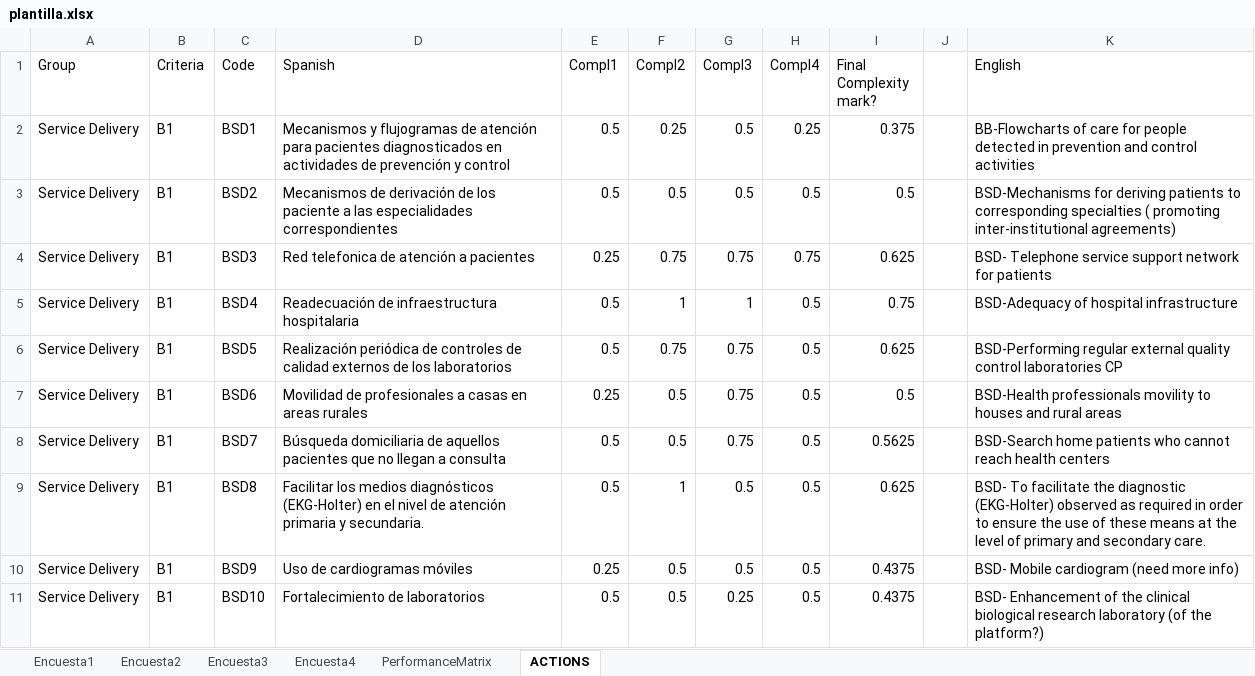
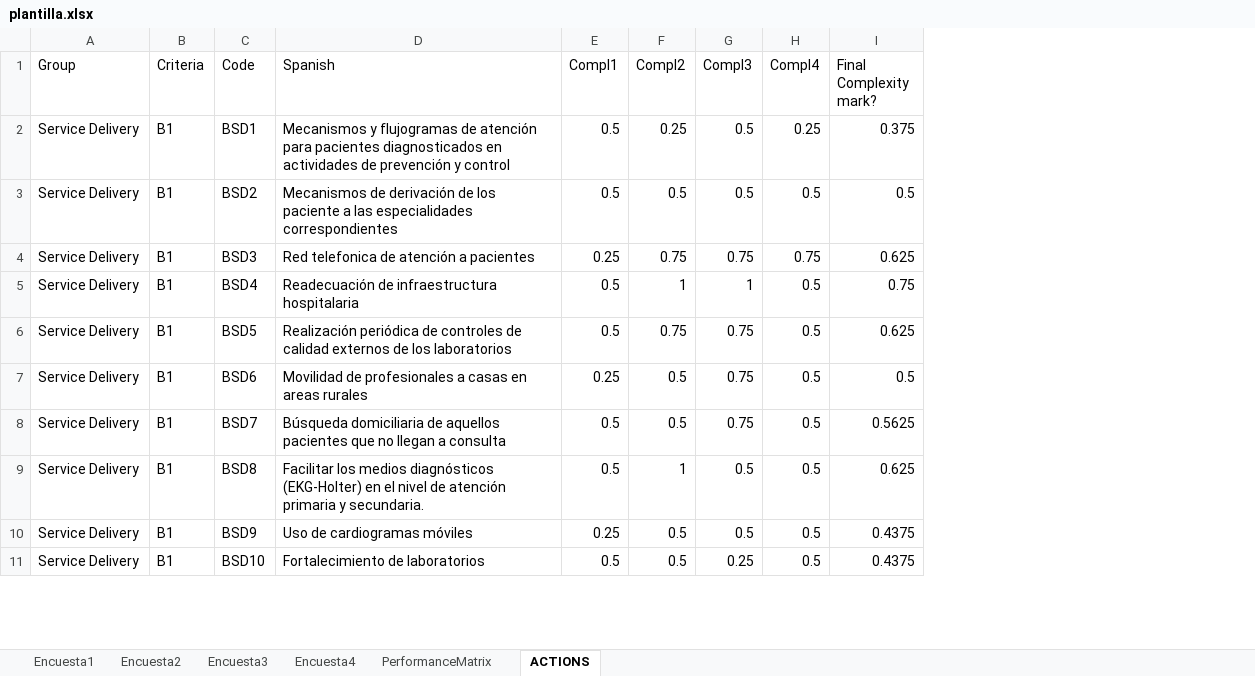
Before and after one commit to ainizecm/APP, an Excel workbook: data/plantilla.xlsx, sheet ACTIONS, drawn as a sheet; only a part is shown; values as stored, in another font and other column widths than the file's, no borders; the diff names each change by its address in the sheet, - before the commit and + after, or states it on an @@ line.

Commit message:
Home page

```diff
--- a/data/plantilla.xlsx (sheet ACTIONS)
+++ b/data/plantilla.xlsx (sheet ACTIONS)
-column J, empty
-column K (English), rows 2-11: BB-Flowcharts of care for people detected in prevention and control activities | BSD-Mechanisms for deriving patients to corresponding specialties ( promoting inter-institutional agreements) | BSD- Telephone service support network for patients | BSD-Adequacy of hospital infrastructure | BSD-Performing regular external quality control laboratories CP | BSD-Health professionals movility to houses and rural areas | BSD-Search home patients who cannot reach health centers | BSD- To facilitate the diagnostic (EKG-Holter) observed as required in order to ensure the use of these means at the level of primary and secondary care. | BSD- Mobile cardiogram (need more info) | BSD- Enhancement of the clinical biological research laboratory (of the platform?)
```
Also changed, not shown: 15 other files.
